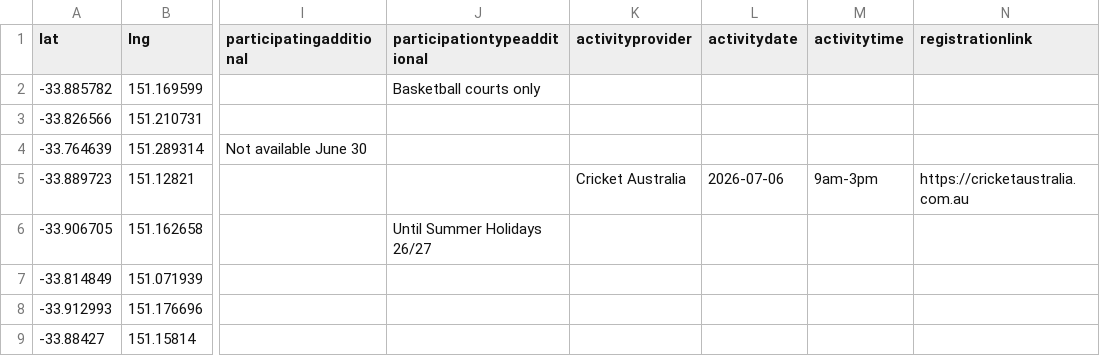
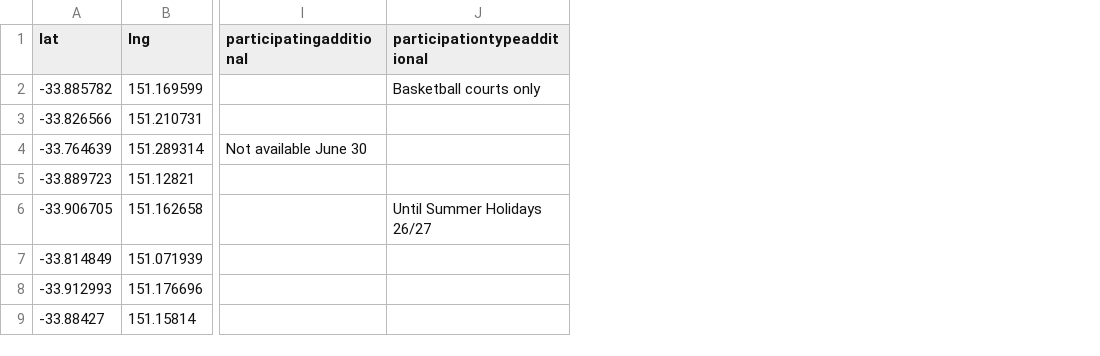
Before and after one commit to divandulken-ops/test-share-our-schools, a CSV file: exampleData.csv, drawn as a sheet; only a part is shown, gaps mark what is left out; the diff names each change by its address in the sheet, - before the commit and + after, or states it on an @@ line.

Commit message:
Updated CSV via Power Automate

```diff
--- a/exampleData.csv
+++ b/exampleData.csv
-column K (activityprovider), row 5: Cricket Australia
-column L (activitydate), row 5: 2026-07-06
-column M (activitytime), row 5: 9am-3pm
-column N (registrationlink), row 5: https://cricketaustralia.com.au
```
